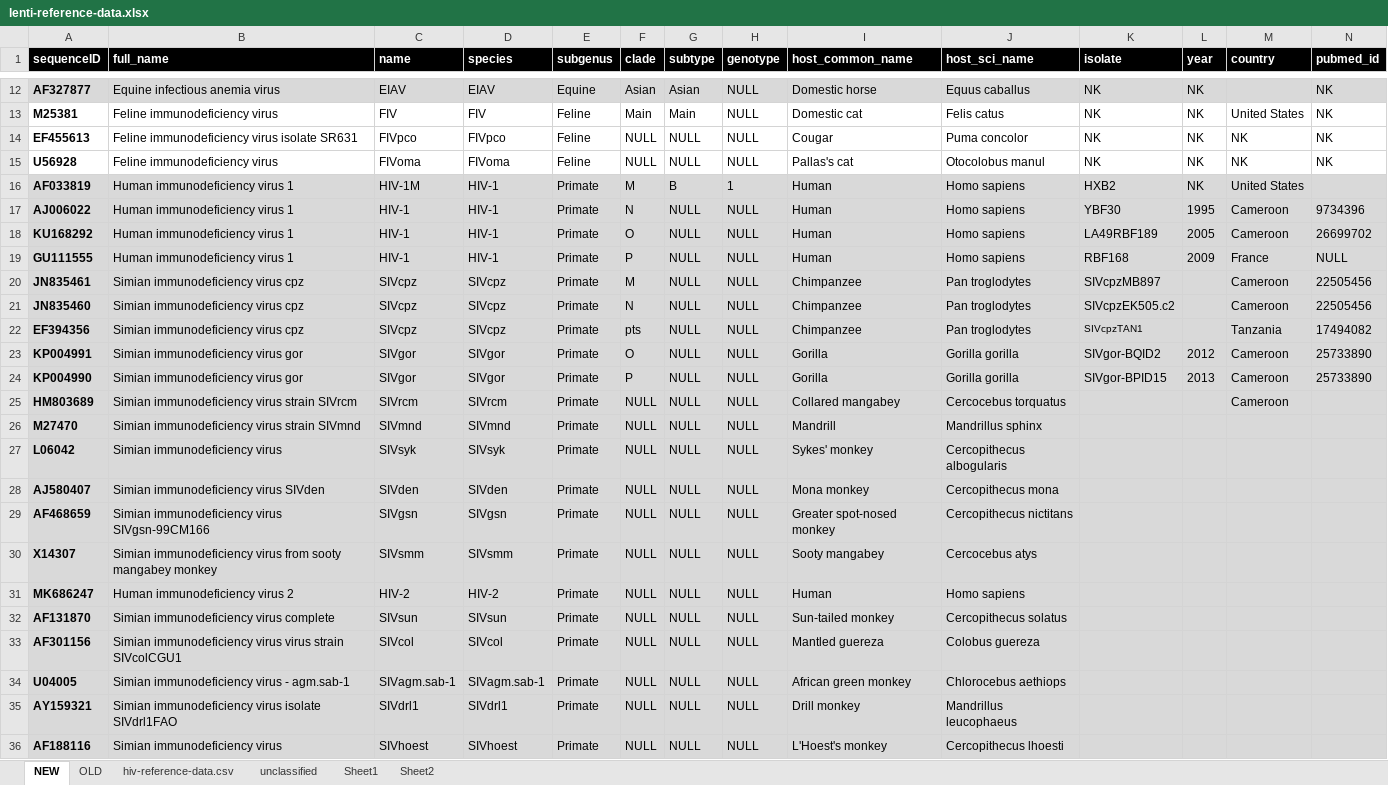
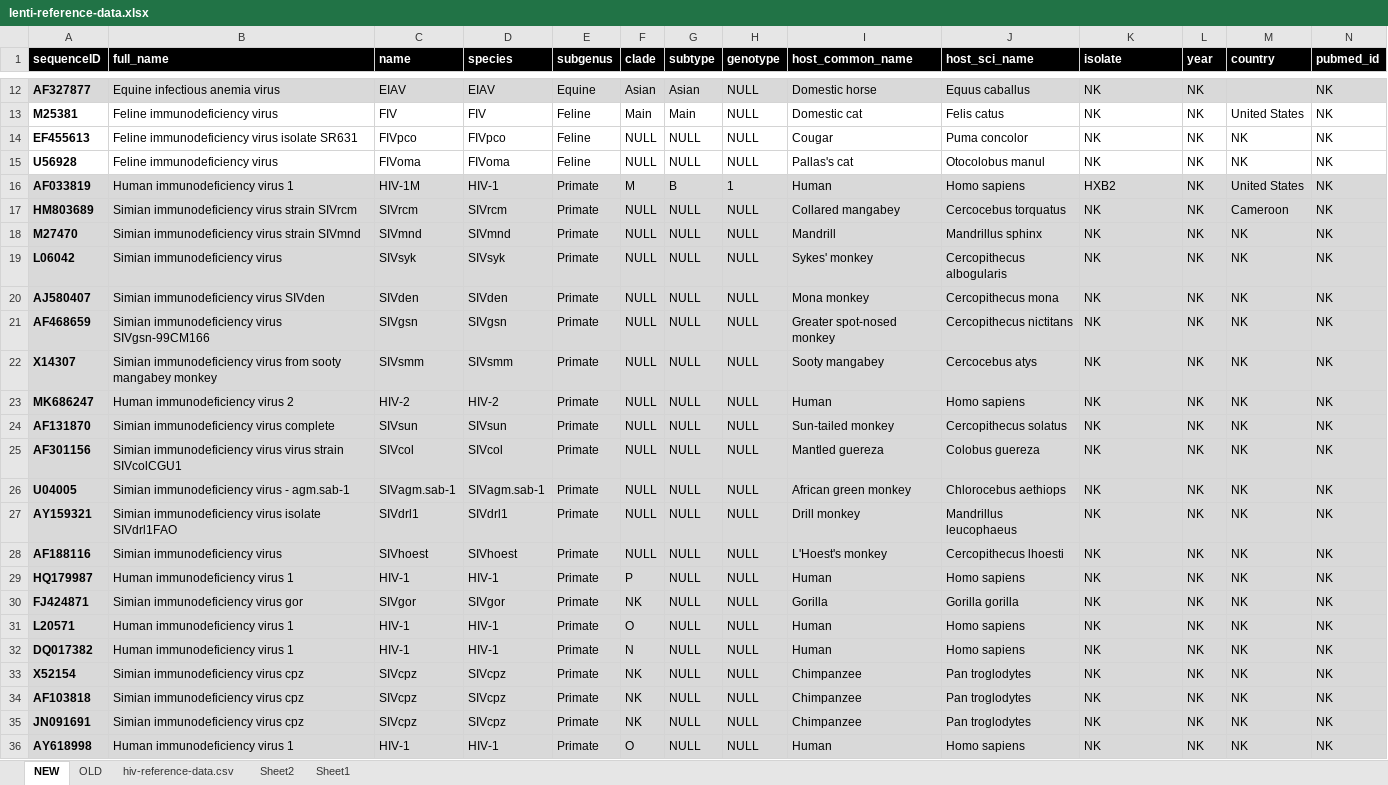
Before and after one commit to giffordlabcvr/Lentivirus-GLUE, an Excel workbook: tabular/core/lenti-reference-data.xlsx, sheet NEW, drawn as a sheet; only a part is shown, gaps mark what is left out; values as stored, in another font and other column widths than the file's, no borders; removed rows and columns are numbered as before the commit, all else as after; the diff names each change by its address in the sheet, - before the commit and + after, or states it on an @@ line.

```diff
--- a/tabular/core/lenti-reference-data.xlsx (sheet NEW)
+++ b/tabular/core/lenti-reference-data.xlsx (sheet NEW)
-sheet tab: unclassified
@@ sheet tab order changed: NEW | OLD | hiv-reference-data.csv | Sheet2 | Sheet1 @@
-N16 (pubmed_id): (empty)
+N16 (pubmed_id): NK
-row 17: AJ006022 | Human immunodeficiency virus 1 | HIV-1 | HIV-1 | Primate | N | NULL | NULL | Human | Homo sapiens | YBF30 | 1995 | Cameroon | 9734396
-row 18: KU168292 | Human immunodeficiency virus 1 | HIV-1 | HIV-1 | Primate | O | NULL | NULL | Human | Homo sapiens | LA49RBF189 | 2005 | Cameroon | 26699702
-row 19: GU111555 | Human immunodeficiency virus 1 | HIV-1 | HIV-1 | Primate | P | NULL | NULL | Human | Homo sapiens | RBF168 | 2009 | France | NULL
-row 20: JN835461 | Simian immunodeficiency virus cpz | SIVcpz | SIVcpz | Primate | M | NULL | NULL | Chimpanzee | Pan troglodytes | SIVcpzMB897 |  | Cameroon | 22505456
-row 21: JN835460 | Simian immunodeficiency virus cpz | SIVcpz | SIVcpz | Primate | N | NULL | NULL | Chimpanzee | Pan troglodytes | SIVcpzEK505.c2 |  | Cameroon | 22505456
-row 22: EF394356 | Simian immunodeficiency virus cpz | SIVcpz | SIVcpz | Primate | pts | NULL | NULL | Chimpanzee | Pan troglodytes | SIVcpzTAN1 |  | Tanzania | 17494082
-row 23: KP004991 | Simian immunodeficiency virus gor | SIVgor | SIVgor | Primate | O | NULL | NULL | Gorilla | Gorilla gorilla | SIVgor-BQID2 | 2012 | Cameroon | 25733890
-row 24: KP004990 | Simian immunodeficiency virus gor | SIVgor | SIVgor | Primate | P | NULL | NULL | Gorilla | Gorilla gorilla | SIVgor-BPID15 | 2013 | Cameroon | 25733890
-K17:K28 (isolate): (empty)
+K17:K28 (isolate): NK
-L17:L28 (year): (empty)
+L17:L28 (year): NK
-N17:N28 (pubmed_id): (empty)
+N17:N28 (pubmed_id): NK
-M18:M28 (country): (empty)
+M18:M28 (country): NK
+row 29: HQ179987 | Human immunodeficiency virus 1 | HIV-1 | HIV-1 | Primate | P | NULL | NULL | Human | Homo sapiens | NK | NK | NK | NK
+row 30: FJ424871 | Simian immunodeficiency virus gor | SIVgor | SIVgor | Primate | NK | NULL | NULL | Gorilla | Gorilla gorilla | NK | NK | NK | NK
+row 31: L20571 | Human immunodeficiency virus 1 | HIV-1 | HIV-1 | Primate | O | NULL | NULL | Human | Homo sapiens | NK | NK | NK | NK
+row 32: DQ017382 | Human immunodeficiency virus 1 | HIV-1 | HIV-1 | Primate | N | NULL | NULL | Human | Homo sapiens | NK | NK | NK | NK
+row 33: X52154 | Simian immunodeficiency virus cpz | SIVcpz | SIVcpz | Primate | NK | NULL | NULL | Chimpanzee | Pan troglodytes | NK | NK | NK | NK
+row 34: AF103818 | Simian immunodeficiency virus cpz | SIVcpz | SIVcpz | Primate | NK | NULL | NULL | Chimpanzee | Pan troglodytes | NK | NK | NK | NK
+row 35: JN091691 | Simian immunodeficiency virus cpz | SIVcpz | SIVcpz | Primate | NK | NULL | NULL | Chimpanzee | Pan troglodytes | NK | NK | NK | NK
+row 36: AY618998 | Human immunodeficiency virus 1 | HIV-1 | HIV-1 | Primate | O | NULL | NULL | Human | Homo sapiens | NK | NK | NK | NK
```
Also changed, not shown: sheet Sheet1, 21 other files.
